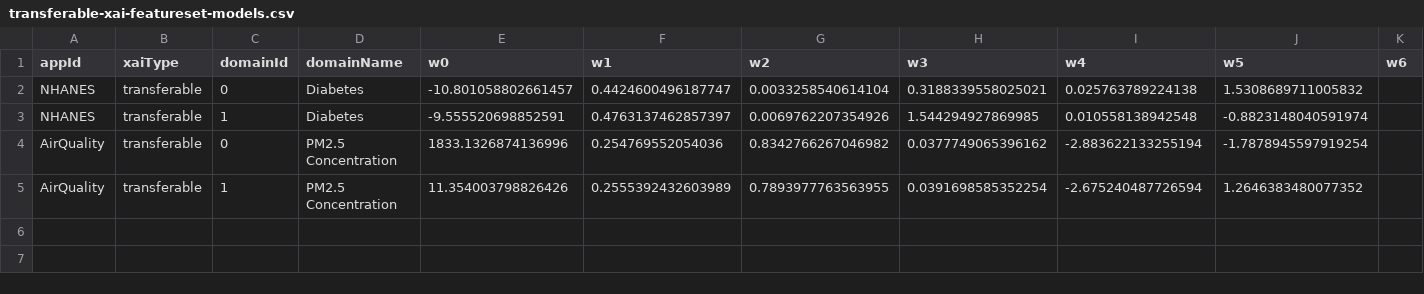
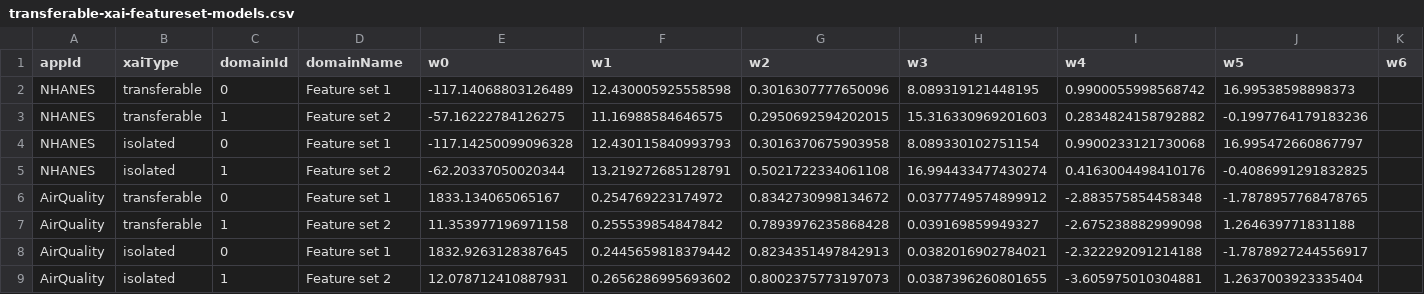
Before and after one commit to LegionKing/LegionKing.github.io, a CSV file: _pages/tmpfolder/transferable-xai-featureset-models.csv, drawn as a sheet.

Commit message:
feature set transfer

```diff
--- a/_pages/tmpfolder/transferable-xai-featureset-models.csv
+++ b/_pages/tmpfolder/transferable-xai-featureset-models.csv
@@ -1,5 +1,9 @@
 appId,xaiType,domainId,domainName,w0,w1,w2,w3,w4,w5,w6
-NHANES,transferable,0,Diabetes,-10.801058802661457,0.4424600496187747,0.0033258540614104,0.3188339558025021,0.025763789224138,1.5308689711005832,
-NHANES,transferable,1,Diabetes,-9.555520698852591,0.4763137462857397,0.0069762207354926,1.544294927869985,0.010558138942548,-0.8823148040591974,
-AirQuality,transferable,0,PM2.5 Concentration,1833.1326874136996,0.254769552054036,0.8342766267046982,0.0377749065396162,-2.883622133255194,-1.7878945597919254,
-AirQuality,transferable,1,PM2.5 Concentration,11.354003798826426,0.2555392432603989,0.7893977763563955,0.0391698585352254,-2.675240487726594,1.2646383480077352,
+NHANES,transferable,0,Feature set 1,-117.14068803126489,12.430005925558598,0.3016307777650096,8.089319121448195,0.9900055998568742,16.99538598898373,
+NHANES,transferable,1,Feature set 2,-57.16222784126275,11.16988584646575,0.2950692594202015,15.316330969201603,0.2834824158792882,-0.1997764179183236,
+NHANES,isolated,0,Feature set 1,-117.14250099096328,12.430115840993793,0.3016370675903958,8.089330102751154,0.9900233121730068,16.995472660867797,
+NHANES,isolated,1,Feature set 2,-62.20337050020344,13.219272685128791,0.5021722334061108,16.994433477430274,0.4163004498410176,-0.4086991291832825,
+AirQuality,transferable,0,Feature set 1,1833.134065065167,0.254769223174972,0.8342730998134672,0.0377749574899912,-2.883575854458348,-1.7878957768478765,
+AirQuality,transferable,1,Feature set 2,11.353977196971158,0.255539854847842,0.7893976235868428,0.039169859949327,-2.675238882999098,1.264639771831188,
+AirQuality,isolated,0,Feature set 1,1832.9263128387645,0.2445659818379442,0.8234351497842913,0.0382016902784021,-2.322292091214188,-1.7878927244556917,
+AirQuality,isolated,1,Feature set 2,12.078712410887931,0.2656286995693602,0.8002375773197073,0.0387396260801655,-3.605975010304881,1.2637003923335404,
```
Also changed, not shown: _pages/tmpfolder/transferable-xai-app-featureset-attributes.csv, _pages/tmpfolder/transferable-xai-featureset-transformation-matrix.csv, 5 other files.
